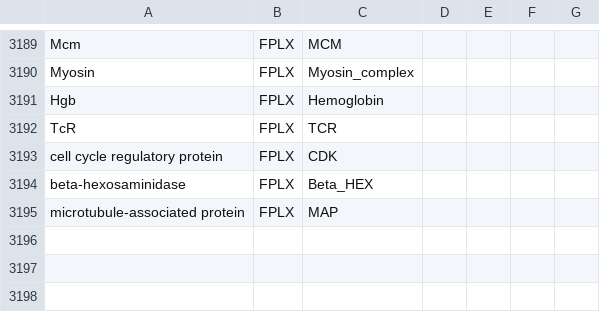
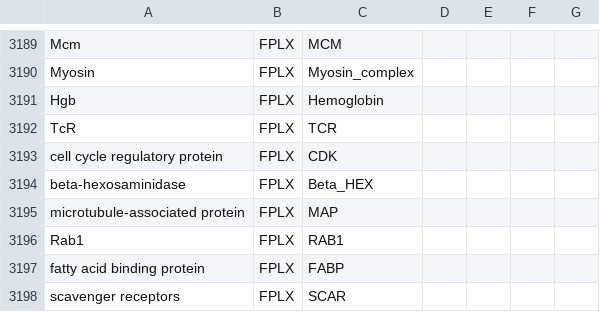
Before and after one commit to wikipathways/famplex, a CSV file: grounding_map.csv, drawn as a sheet; only a part is shown, gaps mark what is left out.

```diff
--- a/grounding_map.csv
+++ b/grounding_map.csv
@@ -3195 +3195,4 @@ beta-hexosaminidase,FPLX,Beta_HEX,,,,
 microtubule-associated protein,FPLX,MAP,,,,
+Rab1,FPLX,RAB1,,,,
+fatty acid binding protein,FPLX,FABP,,,,
+scavenger receptors,FPLX,SCAR,,,,
```
Also changed, not shown: entities.csv, equivalences.csv, 1 other file.
